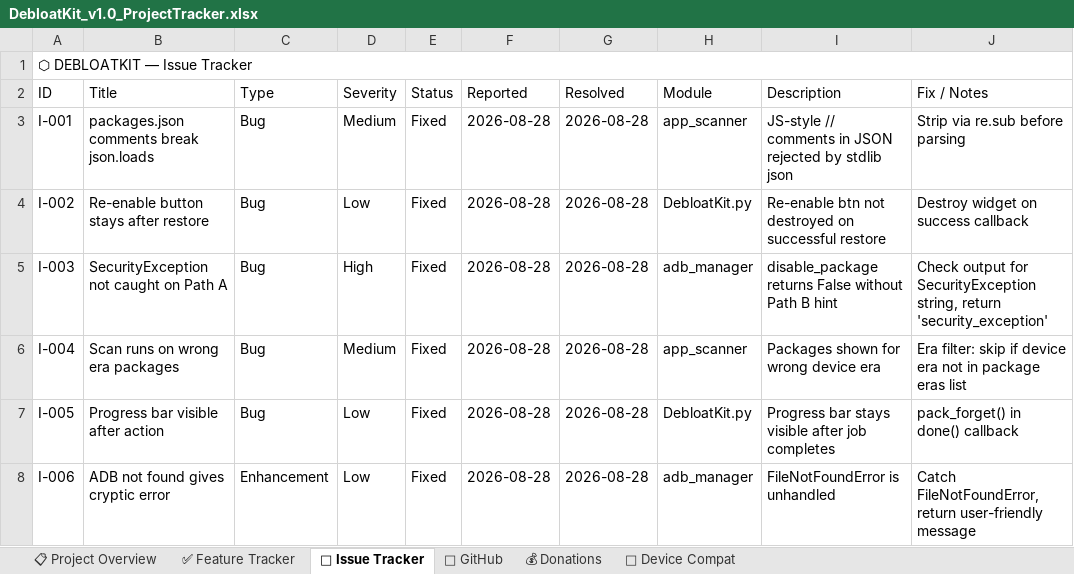
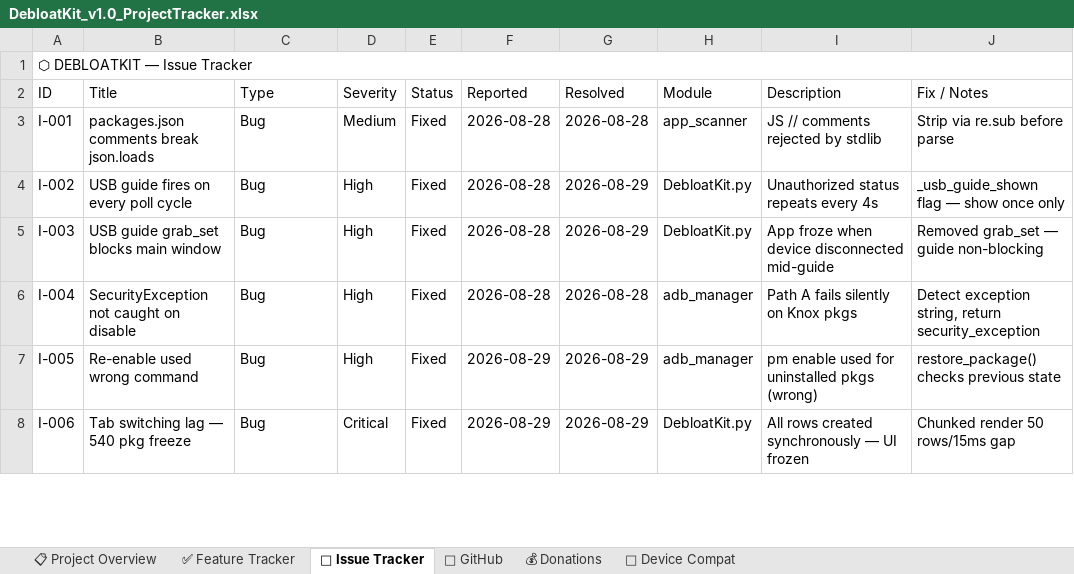
Before and after one commit to yashwanthramsomireddy/DebloatKit, an Excel workbook: docs/DebloatKit_v1.0_ProjectTracker.xlsx, sheet 🐛 Issue Tracker, drawn as a sheet; only a part is shown; values as stored, in another font and other column widths than the file's, no cell formats; charts and pictures not drawn; the diff covers the shown part only; the diff names each change by its address in the sheet, - before the commit and + after, or states it on an @@ line.

```diff
--- a/docs/DebloatKit_v1.0_ProjectTracker.xlsx (sheet 🐛 Issue Tracker)
+++ b/docs/DebloatKit_v1.0_ProjectTracker.xlsx (sheet 🐛 Issue Tracker)
-I3 (Description): JS-style // comments in JSON rejected by stdlib json
+I3 (Description): JS // comments rejected by stdlib
-J3 (Fix / Notes): Strip via re.sub before parsing
+J3 (Fix / Notes): Strip via re.sub before parse
-B4 (Title): Re-enable button stays after restore
+B4 (Title): USB guide fires on every poll cycle
-D4 (Severity): Low
+D4 (Severity): High
-G4:G5 (Resolved): 2026-08-28
+G4:G5 (Resolved): 2026-08-29
-I4 (Description): Re-enable btn not destroyed on successful restore
+I4 (Description): Unauthorized status repeats every 4s
-J4 (Fix / Notes): Destroy widget on success callback
+J4 (Fix / Notes): _usb_guide_shown flag — show once only
-B5 (Title): SecurityException not caught on Path A
+B5 (Title): USB guide grab_set blocks main window
-H5 (Module): adb_manager
+H5 (Module): DebloatKit.py
-I5 (Description): disable_package returns False without Path B hint
+I5 (Description): App froze when device disconnected mid-guide
-J5 (Fix / Notes): Check output for SecurityException string, return 'security_exception'
+J5 (Fix / Notes): Removed grab_set — guide non-blocking
-B6 (Title): Scan runs on wrong era packages
+B6 (Title): SecurityException not caught on disable
-D6 (Severity): Medium
+D6 (Severity): High
-H6 (Module): app_scanner
+H6 (Module): adb_manager
-I6 (Description): Packages shown for wrong device era
+I6 (Description): Path A fails silently on Knox pkgs
-J6 (Fix / Notes): Era filter: skip if device era not in package eras list
+J6 (Fix / Notes): Detect exception string, return security_exception
-B7 (Title): Progress bar visible after action
+B7 (Title): Re-enable used wrong command
-D7 (Severity): Low
+D7 (Severity): High
-F7:F8 (Reported): 2026-08-28
+F7:F8 (Reported): 2026-08-29
-G7:G8 (Resolved): 2026-08-28
+G7:G8 (Resolved): 2026-08-29
-H7 (Module): DebloatKit.py
+H7 (Module): adb_manager
-I7 (Description): Progress bar stays visible after job completes
+I7 (Description): pm enable used for uninstalled pkgs (wrong)
-J7 (Fix / Notes): pack_forget() in done() callback
+J7 (Fix / Notes): restore_package() checks previous state
-B8 (Title): ADB not found gives cryptic error
+B8 (Title): Tab switching lag — 540 pkg freeze
-C8 (Type): Enhancement
+C8 (Type): Bug
-D8 (Severity): Low
+D8 (Severity): Critical
-H8 (Module): adb_manager
+H8 (Module): DebloatKit.py
-I8 (Description): FileNotFoundError is unhandled
+I8 (Description): All rows created synchronously — UI frozen
-J8 (Fix / Notes): Catch FileNotFoundError, return user-friendly message
+J8 (Fix / Notes): Chunked render 50 rows/15ms gap
```
Also changed, not shown: 6 added rows and 62 edited cells elsewhere in this sheet, sheet ✅ Feature Tracker, sheet 💰 Donations, sheet 📋 Project Overview, sheet 🐙 GitHub, sheet 📱 Device Compat, cell formats, formulas that keep their value, 2 other files.
